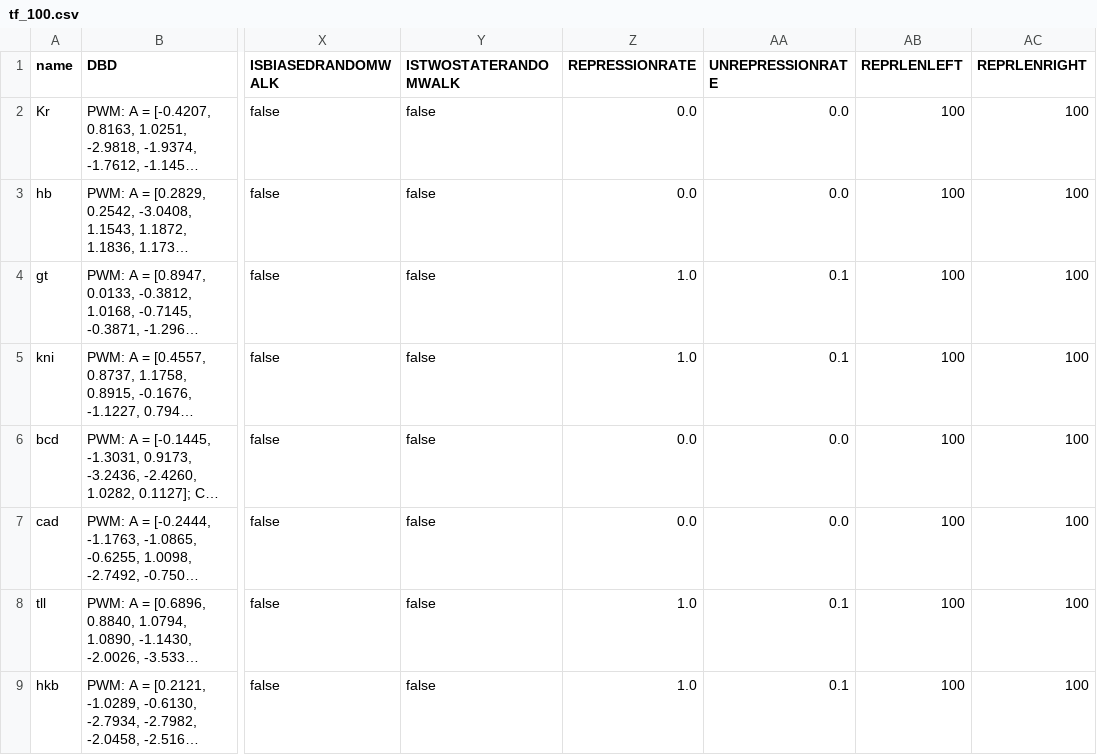
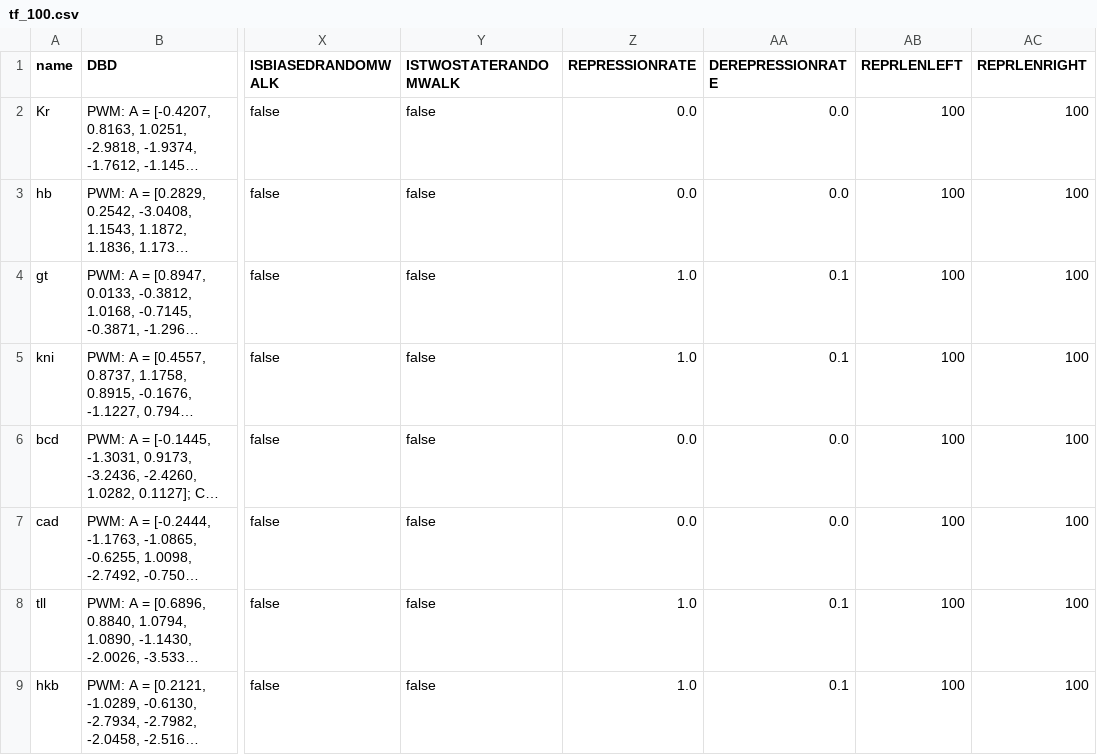
Before and after one commit to AlDente-Noo/GRiPE, a CSV file: params_example/tf_100.csv, drawn as a sheet; only a part is shown, gaps mark what is left out; long unchanged cells end in …; the diff names each change by its address in the sheet, - before the commit and + after, or states it on an @@ line.

```diff
--- a/params_example/tf_100.csv
+++ b/params_example/tf_100.csv
-AA1: UNREPRESSIONRATE
+AA1: DEREPRESSIONRATE
```
Also changed, not shown: 25 other files.
